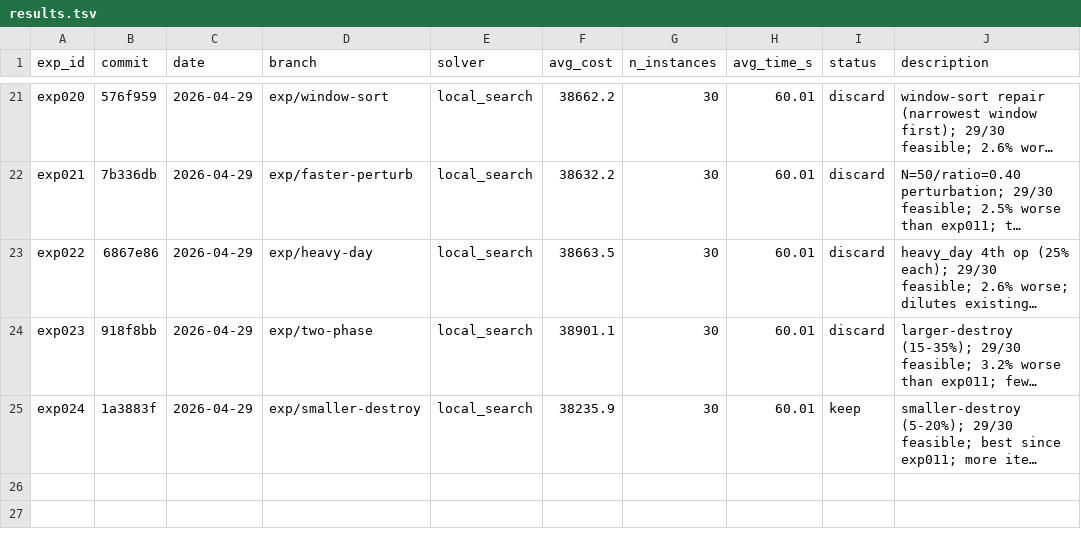
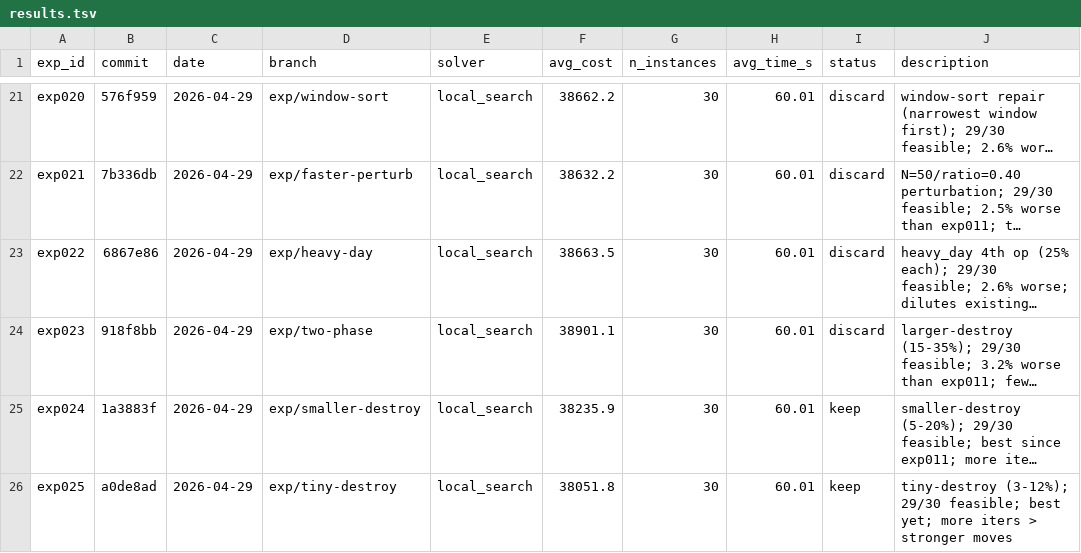
Before and after one commit to massiung/timetable-research, a TSV file: results.tsv, drawn as a sheet; only a part is shown, gaps mark what is left out; long unchanged cells end in …; the diff names each change by its address in the sheet, - before the commit and + after, or states it on an @@ line.

```diff
--- a/results.tsv
+++ b/results.tsv
+row 26: exp025 | a0de8ad | 2026-04-29 | exp/tiny-destroy | local_search | 38051.8 | 30 | 60.01 | keep | tiny-destroy (3-12%); 29/30 feasible; best yet; more iters > stronger moves
```
